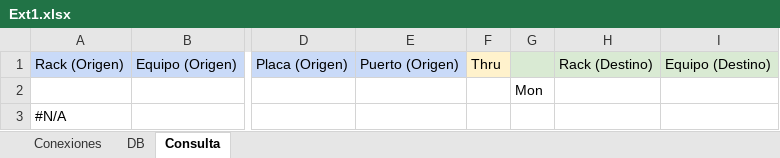
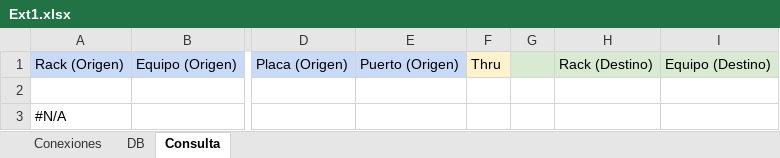
Before and after one commit to mmuccillo55/A7K9X2QF, an Excel workbook: Ext1.xlsx, sheet Consulta, drawn as a sheet; only a part is shown, gaps mark what is left out; values as stored, in another font and other column widths than the file's, no borders; charts and pictures and conditional formats not drawn; the diff names each change by its address in the sheet, - before the commit and + after, or states it on an @@ line.

```diff
--- a/Ext1.xlsx (sheet Consulta)
+++ b/Ext1.xlsx (sheet Consulta)
-G2: Mon
+G2: (empty)
```
Also changed, not shown: sheet Conexiones.
